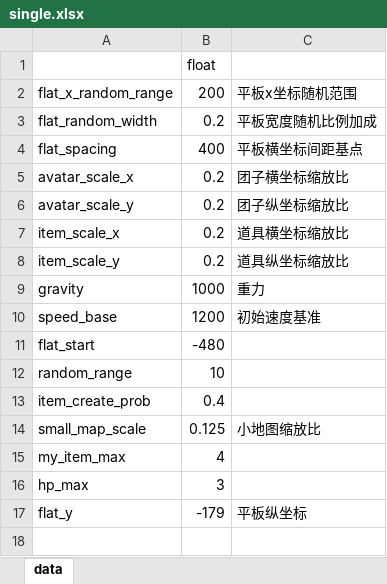
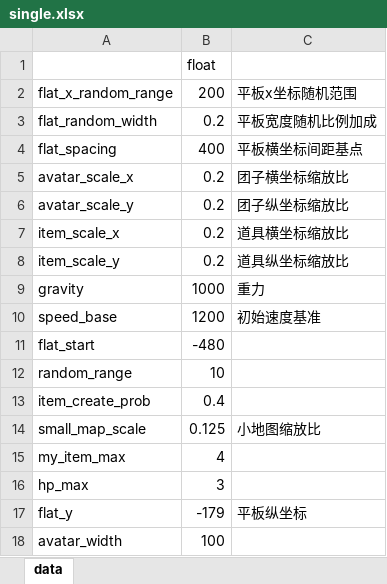
Before and after one commit to luxuntong/ttxiaoyouxi, an Excel workbook: plan/single.xlsx, sheet data, drawn as a sheet; values as stored, in another font and other column widths than the file's, no borders; the diff names each change by its address in the sheet, - before the commit and + after, or states it on an @@ line.

```diff
--- a/plan/single.xlsx (sheet data)
+++ b/plan/single.xlsx (sheet data)
+row 18: avatar_width | 100
```
Also changed, not shown: 5 other files.
